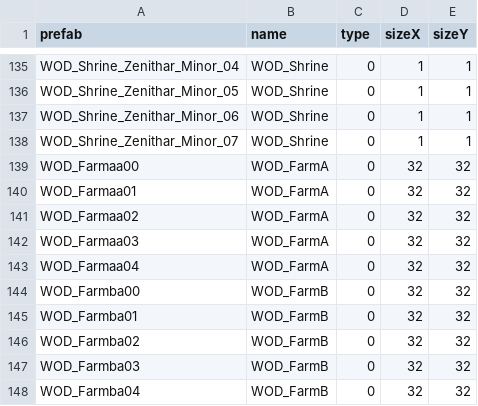
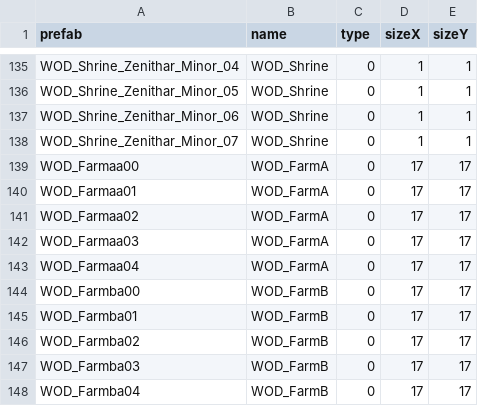
Before and after one commit to drcarademono/wod-location-generator, a CSV file: location_names.csv, drawn as a sheet; only a part is shown, gaps mark what is left out.

```diff
--- a/location_names.csv
+++ b/location_names.csv
@@ -138,11 +138,11 @@ WOD_Shrine_Zenithar_Minor_06,WOD_Shrine,0,1,1
 WOD_Shrine_Zenithar_Minor_07,WOD_Shrine,0,1,1
-WOD_Farmaa00,WOD_FarmA,0,32,32
-WOD_Farmaa01,WOD_FarmA,0,32,32
-WOD_Farmaa02,WOD_FarmA,0,32,32
-WOD_Farmaa03,WOD_FarmA,0,32,32
-WOD_Farmaa04,WOD_FarmA,0,32,32
-WOD_Farmba00,WOD_FarmB,0,32,32
-WOD_Farmba01,WOD_FarmB,0,32,32
-WOD_Farmba02,WOD_FarmB,0,32,32
-WOD_Farmba03,WOD_FarmB,0,32,32
-WOD_Farmba04,WOD_FarmB,0,32,32
+WOD_Farmaa00,WOD_FarmA,0,17,17
+WOD_Farmaa01,WOD_FarmA,0,17,17
+WOD_Farmaa02,WOD_FarmA,0,17,17
+WOD_Farmaa03,WOD_FarmA,0,17,17
+WOD_Farmaa04,WOD_FarmA,0,17,17
+WOD_Farmba00,WOD_FarmB,0,17,17
+WOD_Farmba01,WOD_FarmB,0,17,17
+WOD_Farmba02,WOD_FarmB,0,17,17
+WOD_Farmba03,WOD_FarmB,0,17,17
+WOD_Farmba04,WOD_FarmB,0,17,17
```
Also changed, not shown: location_rules.csv, 13 other files.
